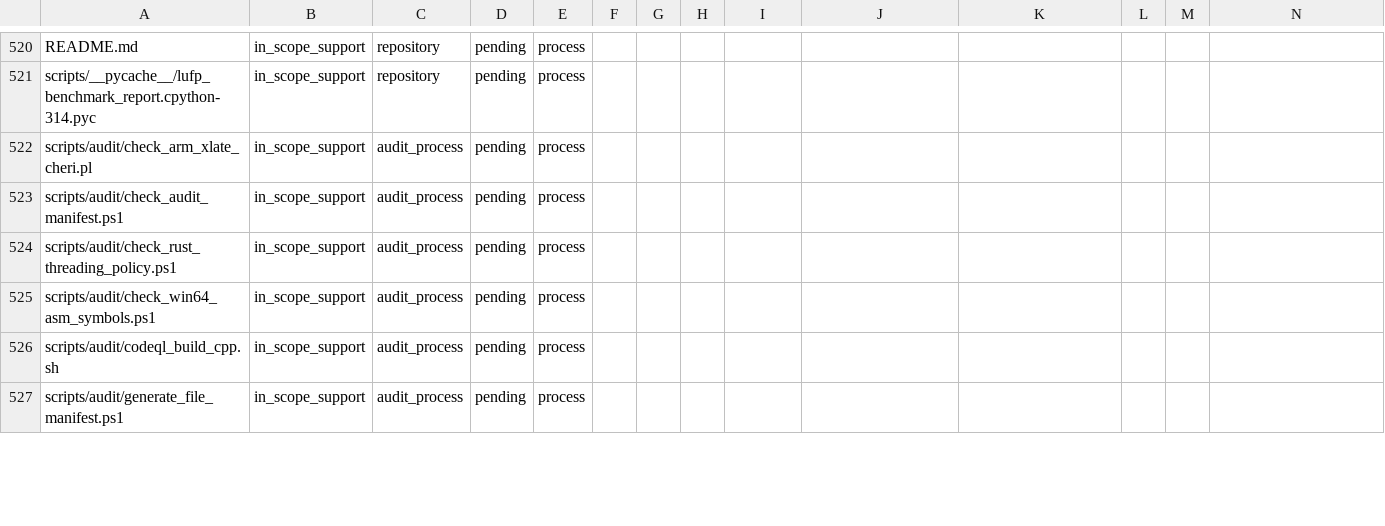
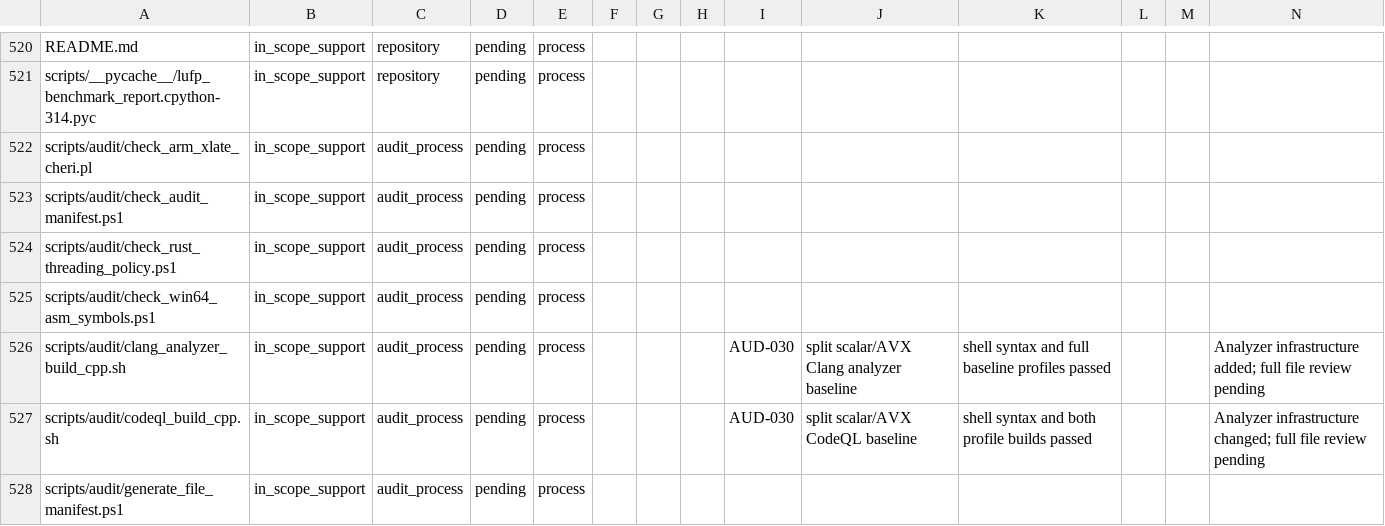
Before and after one commit to ladnir/temp-cat-blst, a CSV file: docs/audit/FILE_MANIFEST.csv, drawn as a sheet; only a part is shown, gaps mark what is left out; the diff covers the shown part only.

Commit message:
separate AVX-512 compatibility paths
Keep portable cc emulation distinct from the selected vv production API, restore combined native/portable differential tests, and record the Clang analyzer cleanup and validation evidence.

```diff
--- a/docs/audit/FILE_MANIFEST.csv
+++ b/docs/audit/FILE_MANIFEST.csv
@@ -525,3 +525,4 @@
 "scripts/audit/check_win64_asm_symbols.ps1","in_scope_support","audit_process","pending","process","","","","","","","","",""
-"scripts/audit/codeql_build_cpp.sh","in_scope_support","audit_process","pending","process","","","","","","","","",""
+"scripts/audit/clang_analyzer_build_cpp.sh","in_scope_support","audit_process","pending","process","","","","AUD-030","split scalar/AVX Clang analyzer baseline","shell syntax and full baseline profiles passed","","","Analyzer infrastructure added; full file review pending"
+"scripts/audit/codeql_build_cpp.sh","in_scope_support","audit_process","pending","process","","","","AUD-030","split scalar/AVX CodeQL baseline","shell syntax and both profile builds passed","","","Analyzer infrastructure changed; full file review pending"
 "scripts/audit/generate_file_manifest.ps1","in_scope_support","audit_process","pending","process","","","","","","","","",""
```
Also changed, not shown: 2 added rows, 1 removed row and 65 edited cells elsewhere in this file, 21 other files.
